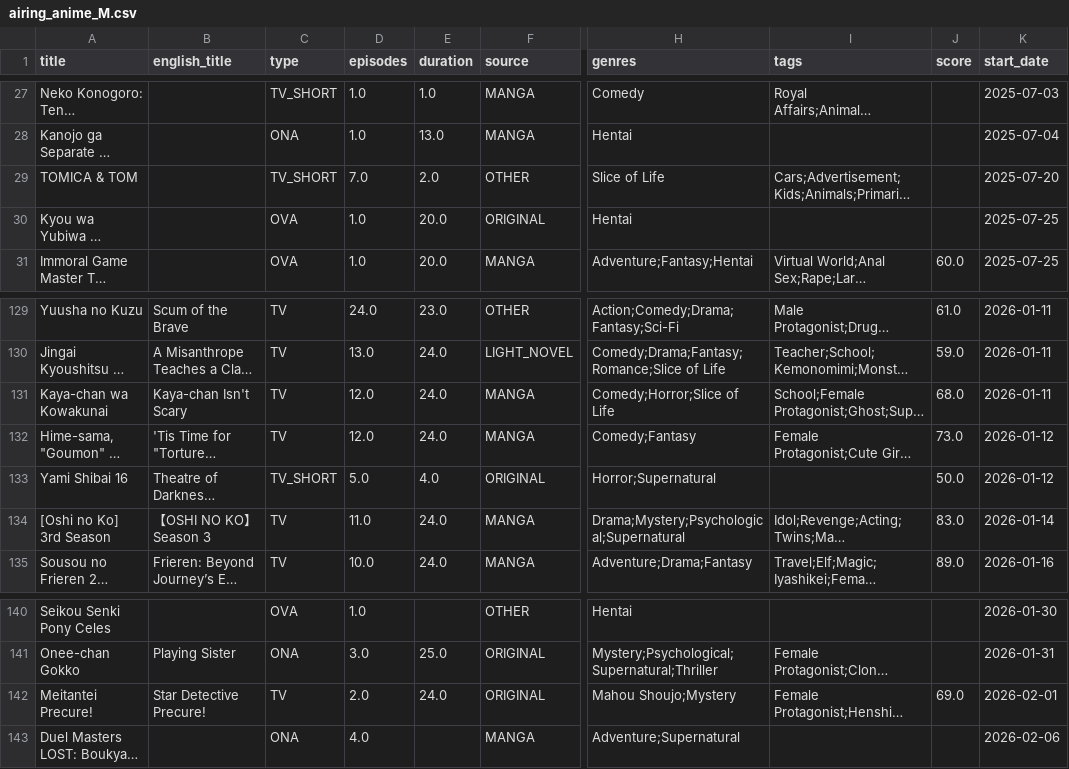
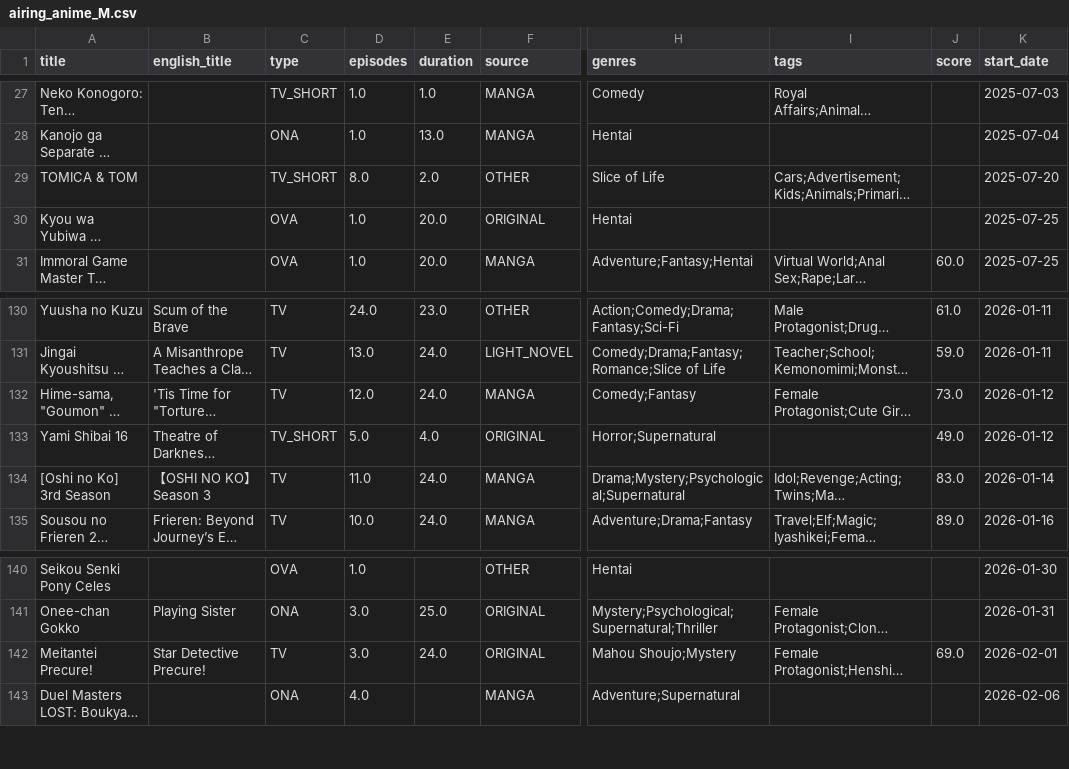
Before and after one commit to Andres-pixel35/Anime-dashboard, a CSV file: data/modified/airing_anime_M.csv, drawn as a sheet; only a part is shown, gaps mark what is left out; long unchanged cells end in …; the diff covers the shown part only; the diff names each change by its address in the sheet, - before the commit and + after, or states it on an @@ line.

```diff
--- a/data/modified/airing_anime_M.csv
+++ b/data/modified/airing_anime_M.csv
-D29 (episodes): 7.0
+D29 (episodes): 8.0
@@ row 131 moved to row 125: Kaya-chan wa Kowakunai @@
-J133 (score): 50.0
+J133 (score): 49.0
-D142 (episodes): 2.0
+D142 (episodes): 3.0
```
Also changed, not shown: 2 added rows, 2 removed rows, 3 moved rows and 17 edited cells elsewhere in this file, 1 other file.
